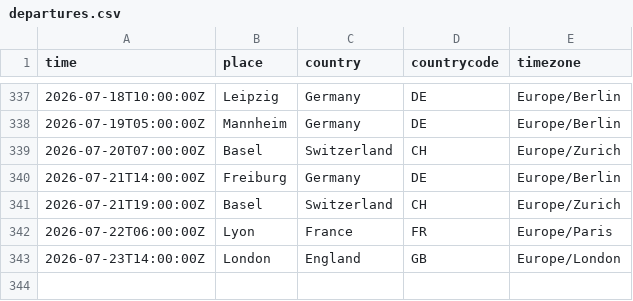
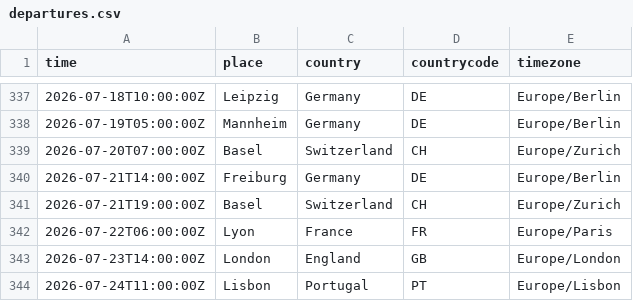
Before and after one commit to rosano/home, a CSV file: assets/departures.csv, drawn as a sheet; only a part is shown, gaps mark what is left out.

```diff
--- a/assets/departures.csv
+++ b/assets/departures.csv
@@ -343 +343,2 @@ time,place,country,countrycode,timezone
 2026-07-23T14:00:00Z,London,England,GB,Europe/London
+2026-07-24T11:00:00Z,Lisbon,Portugal,PT,Europe/Lisbon
```
Also changed, not shown: 1 other file.
